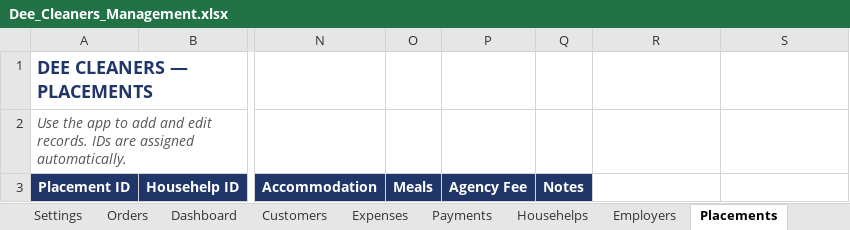
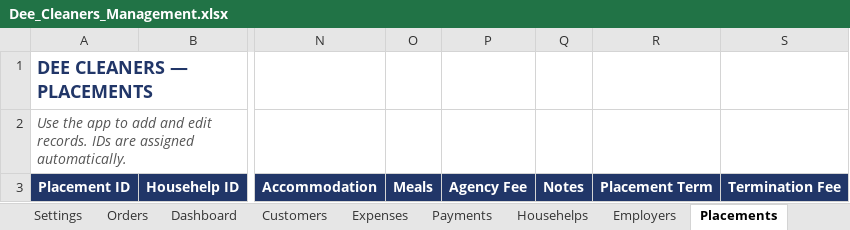
Before and after one commit to deecleaners/manager, an Excel workbook: Dee_Cleaners_Management.xlsx, sheet Placements, drawn as a sheet; only a part is shown, gaps mark what is left out; values as stored, in another font and other column widths than the file's, no borders; the diff names each change by its address in the sheet, - before the commit and + after, or states it on an @@ line.

```diff
--- a/Dee_Cleaners_Management.xlsx (sheet Placements)
+++ b/Dee_Cleaners_Management.xlsx (sheet Placements)
-R3: (empty)
+R3: Placement Term
-R3:S3 fill: none
+R3:S3 fill: #213668
-S3: (empty)
+S3: Termination Fee
```
Also changed, not shown: sheet Settings, sheet Dashboard, other sheet tabs, 7 other files.
